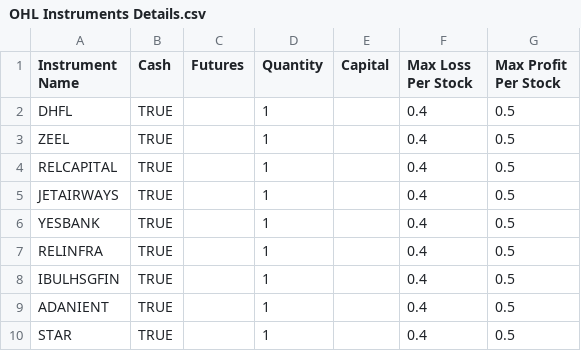
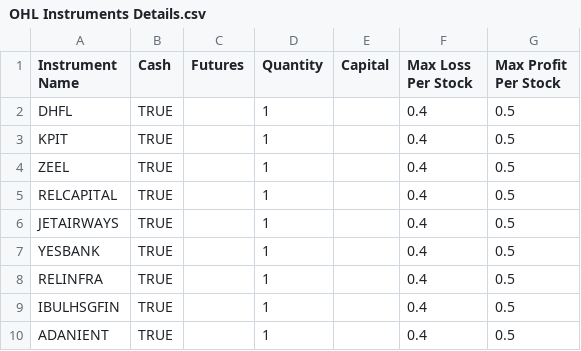
Before and after one commit to Algo2TradeEnterprise/Algo2Trade-Live-OHLC-Strategy, a CSV file: OHL Instruments Details.csv, drawn as a sheet; only a part is shown; the shorter side is filled out with more unchanged rows.

```diff
--- a/OHL Instruments Details.csv
+++ b/OHL Instruments Details.csv
@@ -2,2 +2,3 @@ Instrument Name,Cash,Futures,Quantity,Capital,Max Loss Per Stock,Max Profit Per
 DHFL,TRUE,,1,,0.4,0.5
+KPIT,TRUE,,1,,0.4,0.5
 ZEEL,TRUE,,1,,0.4,0.5
```
Also changed, not shown: 2 other files.
